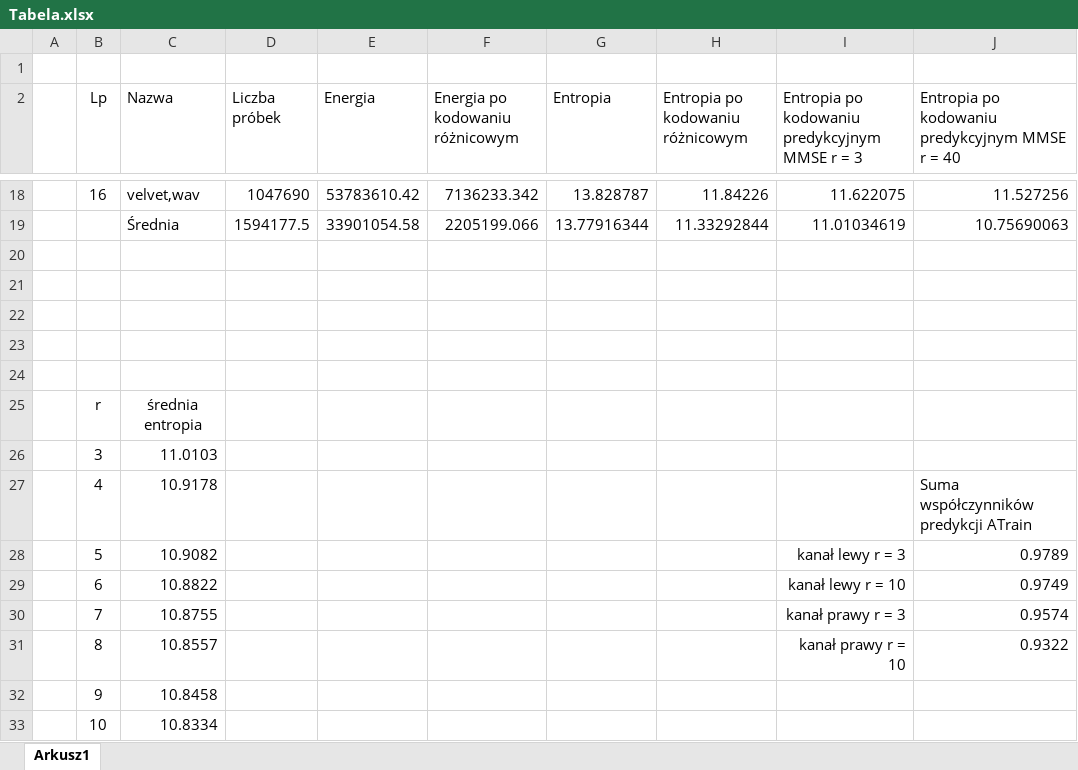
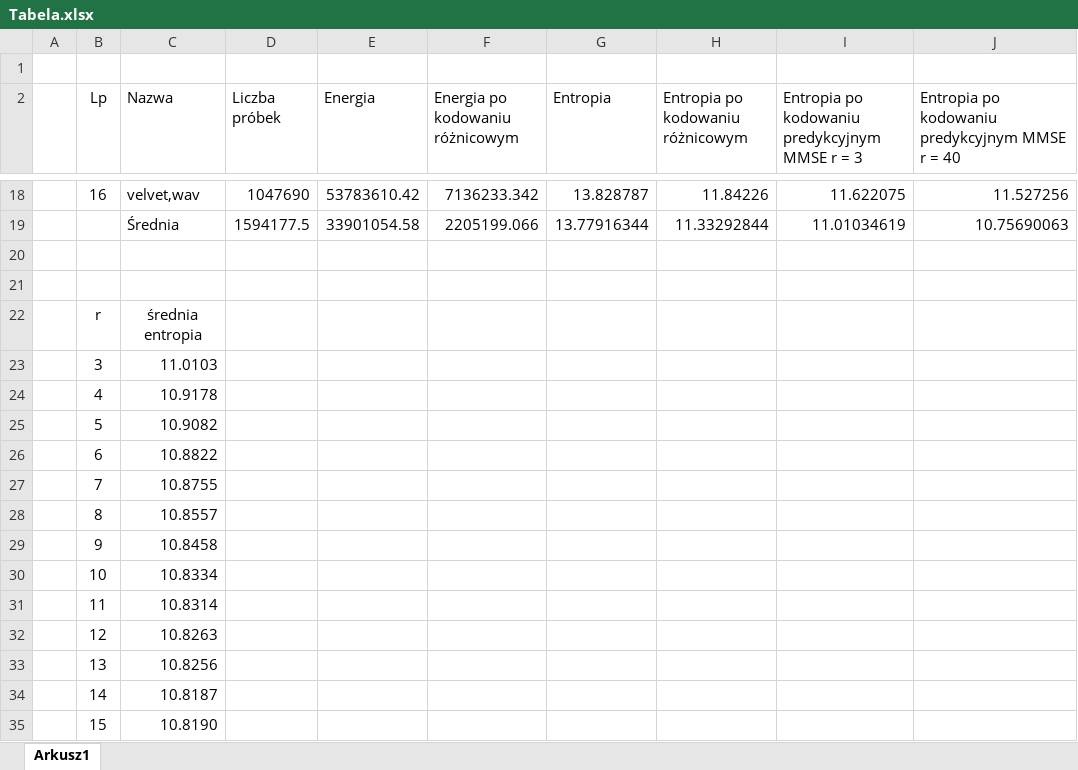
Before and after one commit to kzuromski/Sound-processing-app, an Excel workbook: Tabela.xlsx, sheet Arkusz1, drawn as a sheet; only a part is shown, gaps mark what is left out; the shorter side is filled out with more unchanged rows; values as stored, in another font and other column widths than the file's, no borders; charts and pictures not drawn; removed rows and columns are numbered as before the commit, all else as after; the diff covers the shown part only; the diff names each change by its address in the sheet, - before the commit and + after, or states it on an @@ line.

```diff
--- a/Tabela.xlsx (sheet Arkusz1)
+++ b/Tabela.xlsx (sheet Arkusz1)
-row 22: (empty)
-row 23: (empty)
-row 24: (empty)
-J24: Suma współczynników predykcji ATrain
+J24: (empty)
-I25: kanał lewy r = 3
+I25: (empty)
-J25: 0.9789
+J25: (empty)
-I26: kanał lewy r = 10
+I26: (empty)
-J26: 0.9749
+J26: (empty)
-I27: kanał prawy r = 3
+I27: (empty)
-J27: 0.9574
+J27: (empty)
-I28: kanał prawy r = 10
+I28: (empty)
-J28: 0.9322
+J28: (empty)
```
Also changed, not shown: 22 removed rows and 23 edited cells elsewhere in this sheet, formulas that keep their value, charts or pictures, 20 other files.
